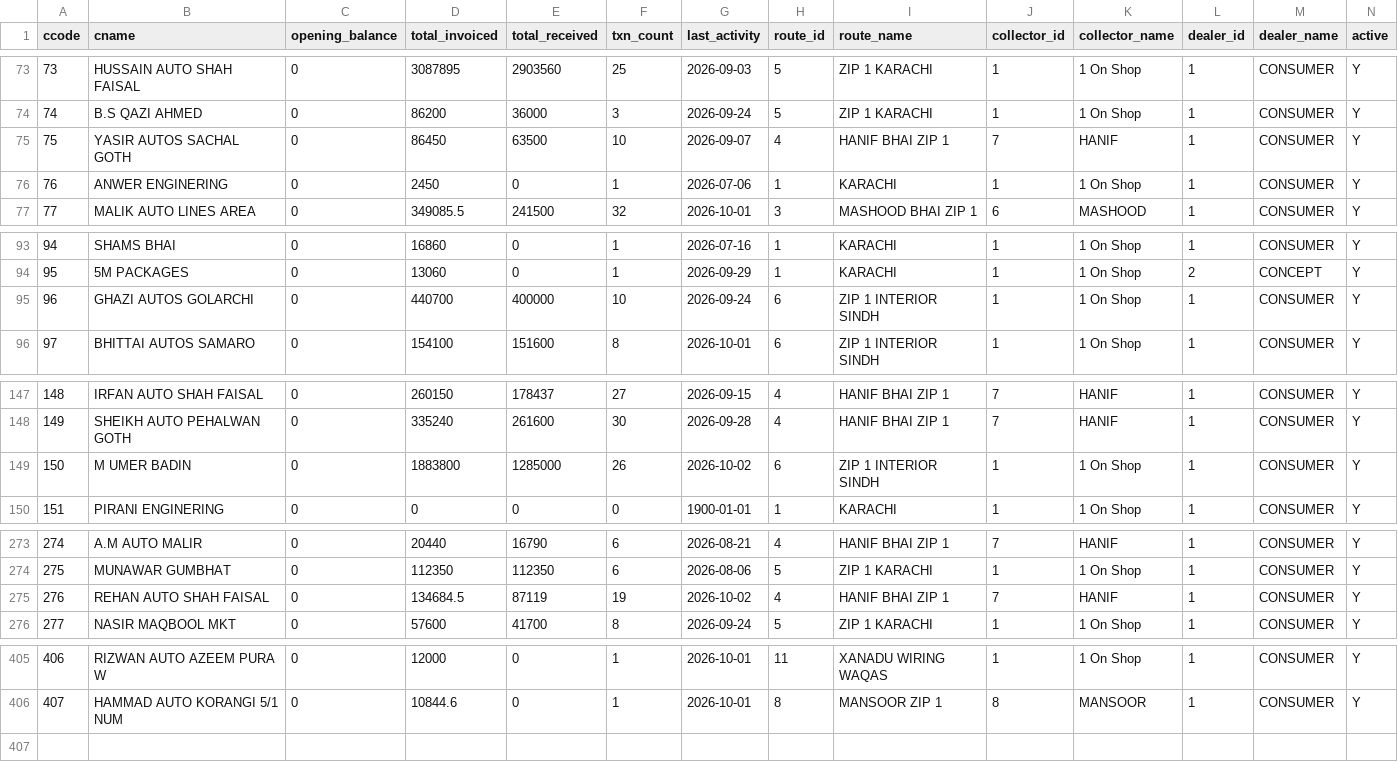
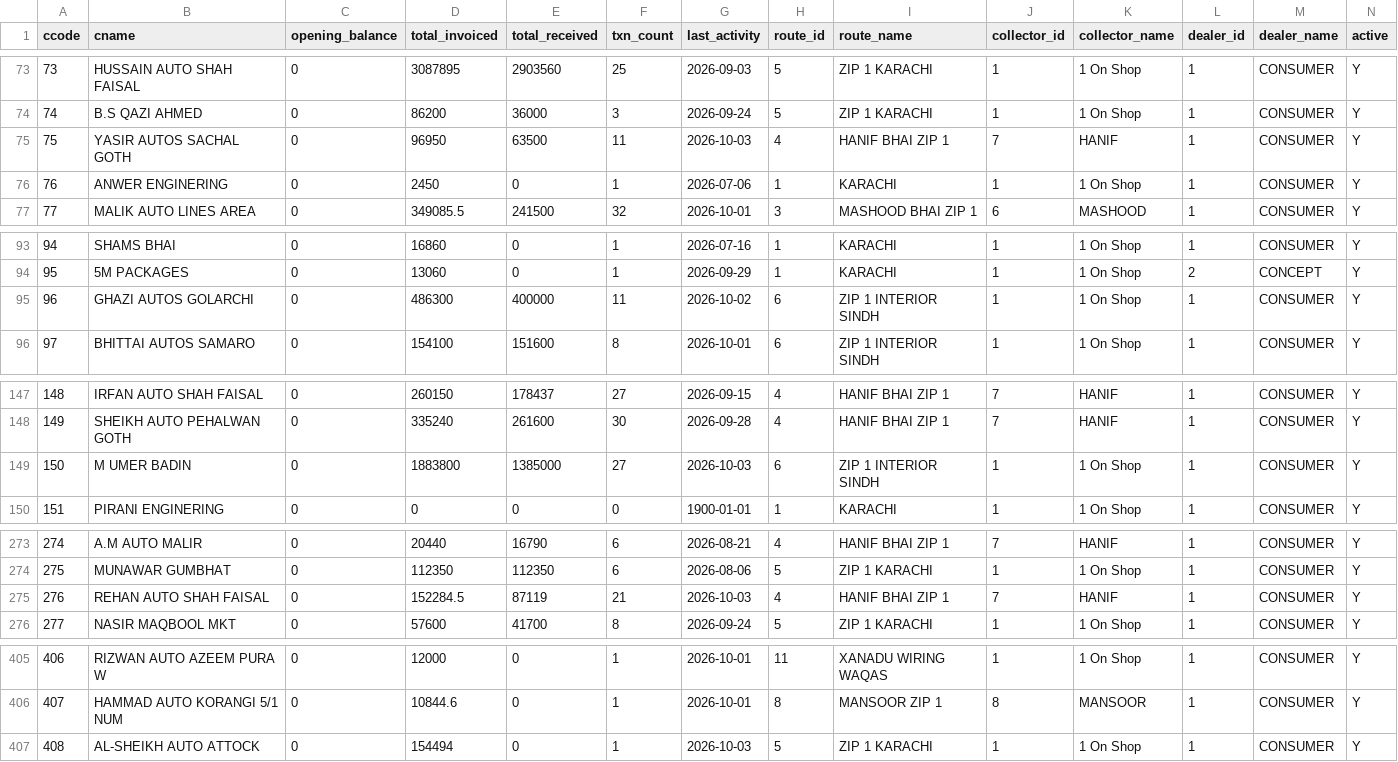
Before and after one commit to ahmedvohrra/zip1_naveed_daily_EXPORT, a CSV file: customers.csv, drawn as a sheet; only a part is shown, gaps mark what is left out; rows hold the shown columns only; the diff covers the shown part only; the diff names each change by its address in the sheet, - before the commit and + after, or states it on an @@ line.

```diff
--- a/customers.csv
+++ b/customers.csv
-D75 (total_invoiced): 86450
+D75 (total_invoiced): 96950
-F75 (txn_count): 10
+F75 (txn_count): 11
-G75 (last_activity): 2026-09-07
+G75 (last_activity): 2026-10-03
-D95 (total_invoiced): 440700
+D95 (total_invoiced): 486300
-F95 (txn_count): 10
+F95 (txn_count): 11
-G95 (last_activity): 2026-09-24
+G95 (last_activity): 2026-10-02
-E149 (total_received): 1285000
+E149 (total_received): 1385000
-F149 (txn_count): 26
+F149 (txn_count): 27
-G149 (last_activity): 2026-10-02
+G149 (last_activity): 2026-10-03
-D275 (total_invoiced): 134684.5
+D275 (total_invoiced): 152284.5
-F275 (txn_count): 19
+F275 (txn_count): 21
-G275 (last_activity): 2026-10-02
+G275 (last_activity): 2026-10-03
+row 407: 408 | AL-SHEIKH AUTO ATTOCK | 0 | 154494 | 0 | 1 | 2026-10-03 | 5 | ZIP 1 KARACHI | 1 | 1 On Shop | 1 | CONSUMER | Y
```
Also changed, not shown: 6 edited cells elsewhere in this file, invoice_lines.csv, invoices.csv, 8 other files.
